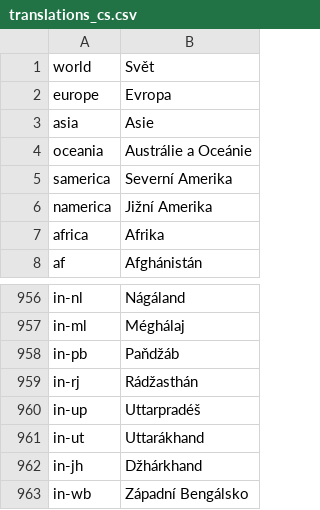
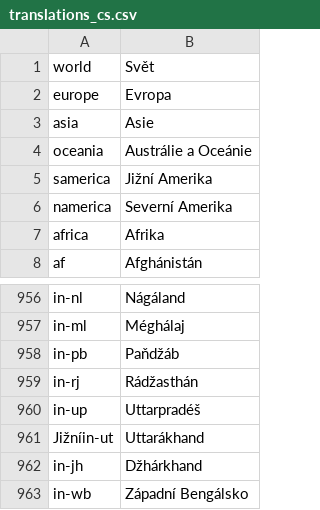
Before and after one commit to adaptive-learning/geography, a CSV file: main/translations_cs.csv, drawn as a sheet; only a part is shown, gaps mark what is left out.

```diff
--- a/main/translations_cs.csv
+++ b/main/translations_cs.csv
@@ -4,4 +4,4 @@ asia	Asie
 oceania	Austrálie a Oceánie
-samerica	Severní Amerika
-namerica	Jižní Amerika
+samerica	Jižní Amerika
+namerica	Severní Amerika
 africa	Afrika
@@ -960,3 +960,3 @@ in-rj	Rádžasthán
 in-up	Uttarpradéš
-in-ut	Uttarákhand
+Jižníin-ut	Uttarákhand
 in-jh	Džhárkhand
```
Also changed, not shown: 1 other file.
